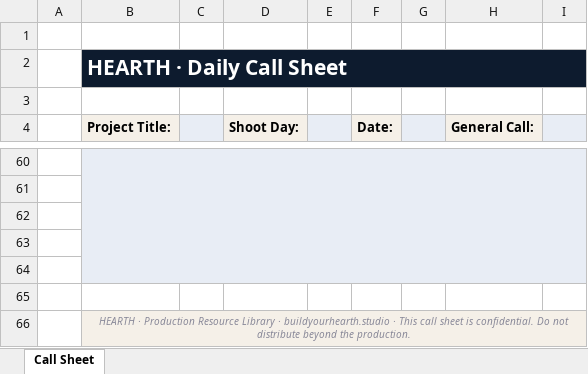
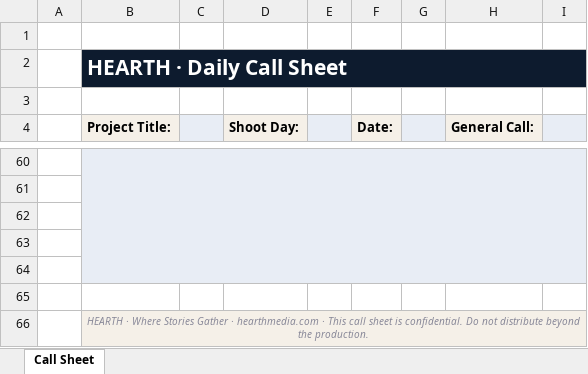
Before and after one commit to hearthstudios/hearth, an Excel workbook: resources/HEARTH_Call_Sheet_Template.xlsx, sheet Call Sheet, drawn as a sheet; only a part is shown, gaps mark what is left out; values as stored, in another font and other column widths than the file's, no borders; the diff names each change by its address in the sheet, - before the commit and + after, or states it on an @@ line.

```diff
--- a/resources/HEARTH_Call_Sheet_Template.xlsx (sheet Call Sheet)
+++ b/resources/HEARTH_Call_Sheet_Template.xlsx (sheet Call Sheet)
-B66 (Project Title:): HEARTH · Production Resource Library · buildyourhearth.studio · This…
+B66 (Project Title:): HEARTH · Where Stories Gather · hearthmedia.com · This…
```
Also changed, not shown: resources/HEARTH_Festival_Submission_Tracker.xlsx, resources/HEARTH_Production_Budget_Template.xlsx, 8 other files.
